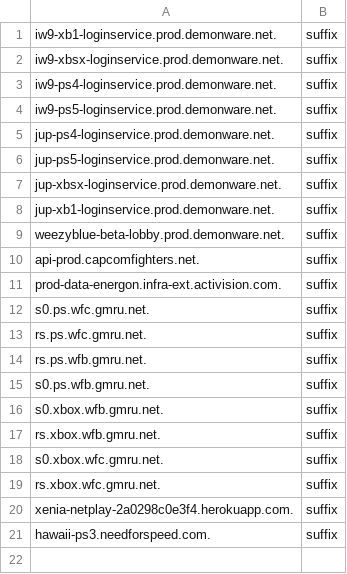
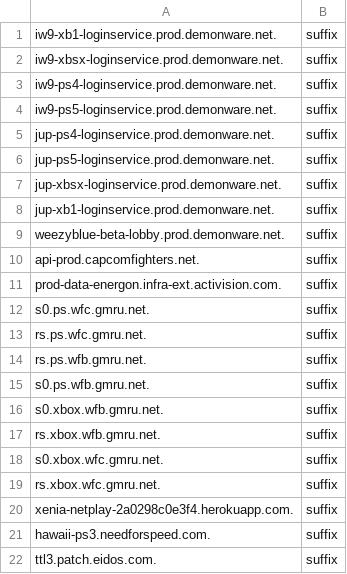
Before and after one commit to cloudslsw/sniproxy, a CSV file: domains.csv, drawn as a sheet; the diff names each change by its address in the sheet, - before the commit and + after, or states it on an @@ line.

Commit message:
Update domains.csv

```diff
--- a/domains.csv
+++ b/domains.csv
+row 22: ttl3.patch.eidos.com. | suffix
```
